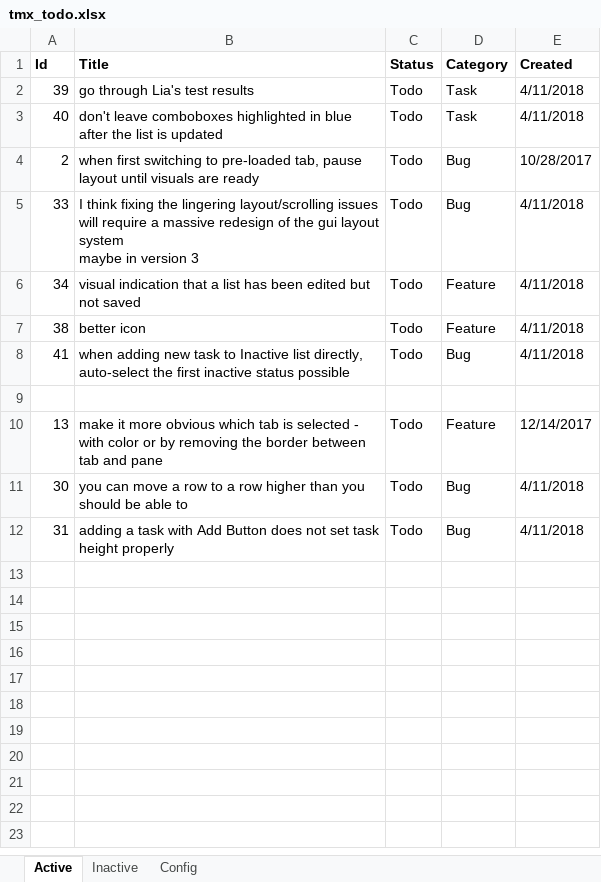
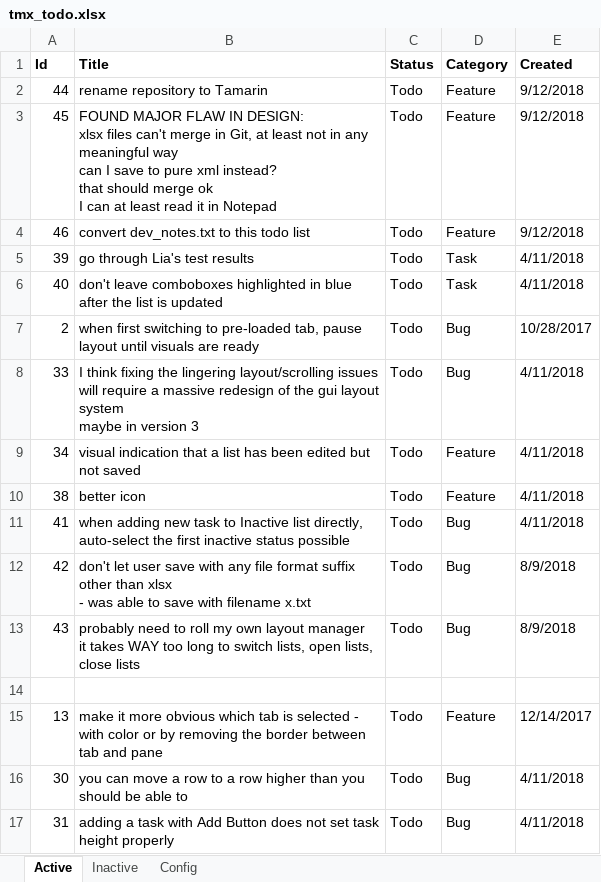
Before and after one commit to WithoutHaste/TamarinTaskManager, an Excel workbook: tmx_todo.xlsx, sheet Active, drawn as a sheet; values as stored, in another font and other column widths than the file's, no borders; ↵ is a line break in a cell; the diff names each change by its address in the sheet, - before the commit and + after, or states it on an @@ line.

Commit message:
notes

```diff
--- a/tmx_todo.xlsx (sheet Active)
+++ b/tmx_todo.xlsx (sheet Active)
+row 2: 44 | rename repository to Tamarin | Todo | Feature | 9/12/2018
+row 3: 45 | FOUND MAJOR FLAW IN DESIGN: ↵ xlsx files can't merge in Git, at least not in any meaningful way ↵ can I save to pure xml instead? ↵ that should merge ok ↵ I can at least read it in Notepad | Todo | Feature | 9/12/2018
+row 4: 46 | convert dev_notes.txt to this todo list | Todo | Feature | 9/12/2018
+row 12: 42 | don't let user save with any file format suffix other than xlsx ↵ - was able to save with filename x.txt | Todo | Bug | 8/9/2018
+row 13: 43 | probably need to roll my own layout manager ↵ it takes WAY too long to switch lists, open lists, close lists | Todo | Bug | 8/9/2018
```
Also changed, not shown: sheet Config, 2 other files.
